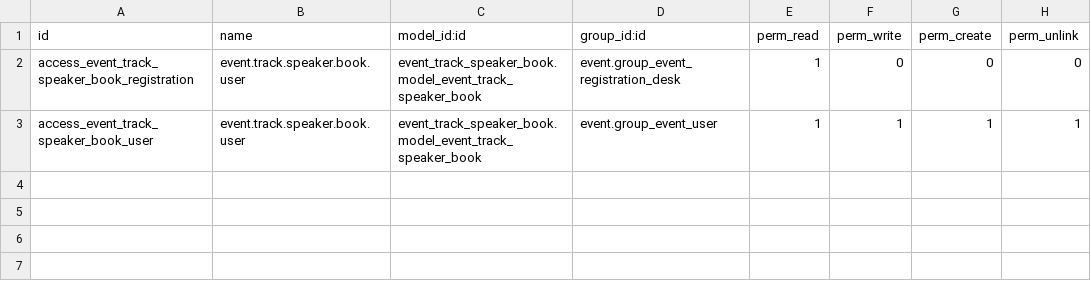
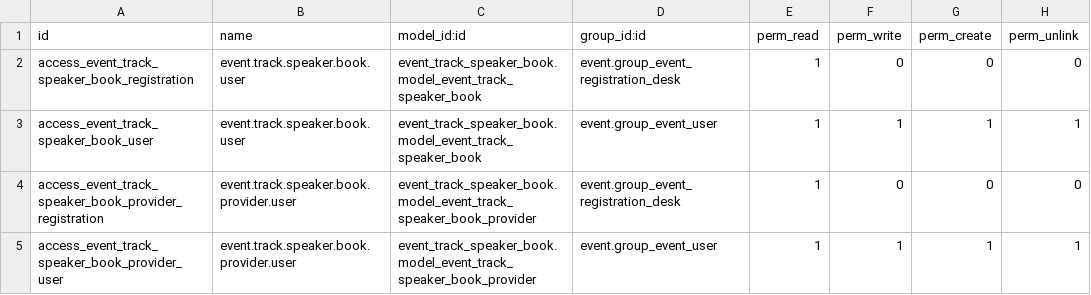
Before and after one commit to coopiteasy/addons, a CSV file: event_track_speaker_book/security/ir.model.access.csv, drawn as a sheet.

Commit message:
[ADD] e_t_s_book: book providers

```diff
--- a/event_track_speaker_book/security/ir.model.access.csv
+++ b/event_track_speaker_book/security/ir.model.access.csv
@@ -3 +3,3 @@ access_event_track_speaker_book_registration,event.track.speaker.book.user,event
 access_event_track_speaker_book_user,event.track.speaker.book.user,event_track_speaker_book.model_event_track_speaker_book,event.group_event_user,1,1,1,1
+access_event_track_speaker_book_provider_registration,event.track.speaker.book.provider.user,event_track_speaker_book.model_event_track_speaker_book_provider,event.group_event_registration_desk,1,0,0,0
+access_event_track_speaker_book_provider_user,event.track.speaker.book.provider.user,event_track_speaker_book.model_event_track_speaker_book_provider,event.group_event_user,1,1,1,1
```
Also changed, not shown: 5 other files.
